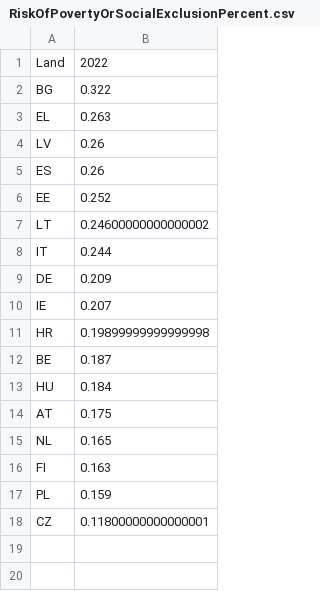
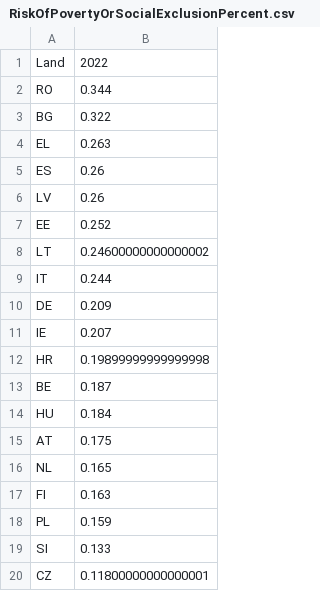
Before and after one commit to tbuytaer/armoederisico-per-EU-land, a CSV file: RiskOfPovertyOrSocialExclusionPercent.csv, drawn as a sheet.

```diff
--- a/RiskOfPovertyOrSocialExclusionPercent.csv
+++ b/RiskOfPovertyOrSocialExclusionPercent.csv
@@ -1,6 +1,7 @@
 Land,2022
+RO,0.344
 BG,0.322
 EL,0.263
+ES,0.26
 LV,0.26
-ES,0.26
 EE,0.252
@@ -17,2 +18,3 @@ FI,0.163
 PL,0.159
+SI,0.133
 CZ,0.11800000000000001
```
Also changed, not shown: 1 other file.
